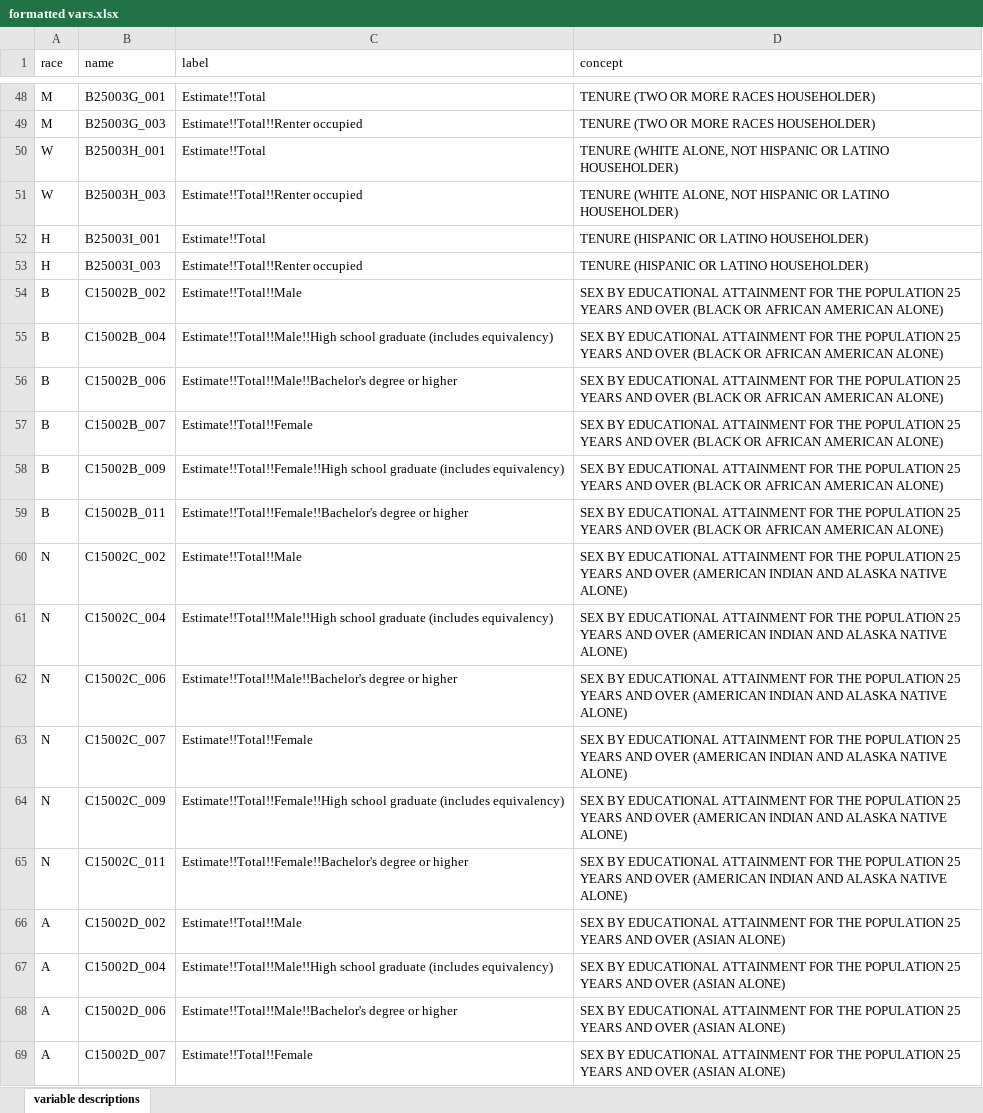
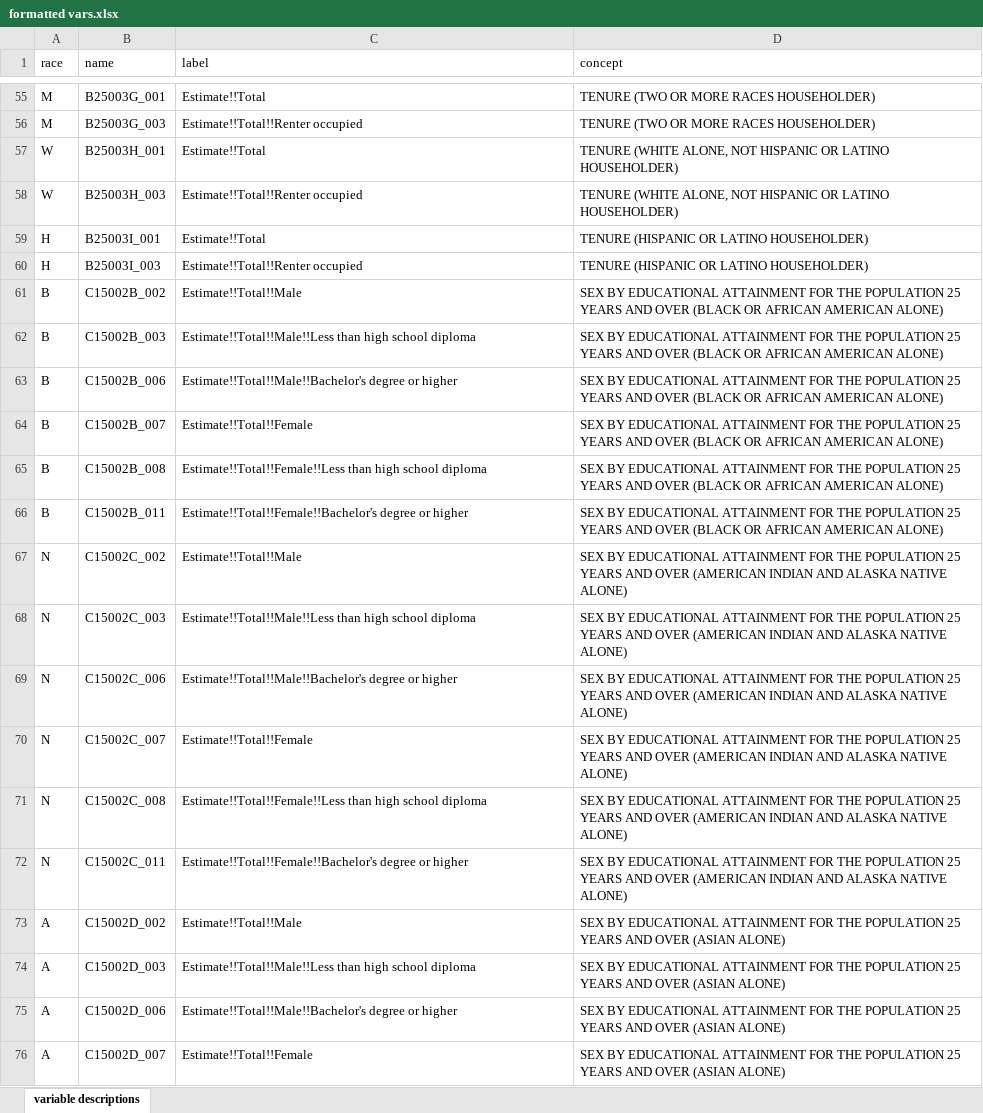
Before and after one commit to 18kimn/tax-yale, an Excel workbook: data/raw/contextual/formatted vars.xlsx, sheet variable descriptions, drawn as a sheet; only a part is shown, gaps mark what is left out; values as stored, in another font and other column widths than the file's, no borders; addresses are those after the commit; the diff covers the shown part only; the diff names each change by its address in the sheet, - before the commit and + after, or states it on an @@ line.

Commit message:
added contextual variables from census

```diff
--- a/data/raw/contextual/formatted vars.xlsx (sheet variable descriptions)
+++ b/data/raw/contextual/formatted vars.xlsx (sheet variable descriptions)
-B62 (name): C15002B_004
+B62 (name): C15002B_003
-C62 (label): Estimate!!Total!!Male!!High school graduate (includes equivalency)
+C62 (label): Estimate!!Total!!Male!!Less than high school diploma
-B65 (name): C15002B_009
+B65 (name): C15002B_008
-C65 (label): Estimate!!Total!!Female!!High school graduate (includes equivalency)
+C65 (label): Estimate!!Total!!Female!!Less than high school diploma
-B68 (name): C15002C_004
+B68 (name): C15002C_003
-C68 (label): Estimate!!Total!!Male!!High school graduate (includes equivalency)
+C68 (label): Estimate!!Total!!Male!!Less than high school diploma
-B71 (name): C15002C_009
+B71 (name): C15002C_008
-C71 (label): Estimate!!Total!!Female!!High school graduate (includes equivalency)
+C71 (label): Estimate!!Total!!Female!!Less than high school diploma
-B74 (name): C15002D_004
+B74 (name): C15002D_003
-C74 (label): Estimate!!Total!!Male!!High school graduate (includes equivalency)
+C74 (label): Estimate!!Total!!Male!!Less than high school diploma
```
Also changed, not shown: 16 added rows, 9 removed rows and 22 edited cells elsewhere in this sheet, 3 other files.
